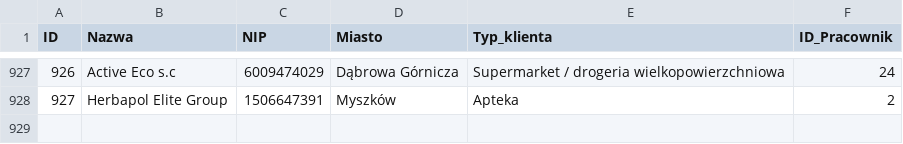
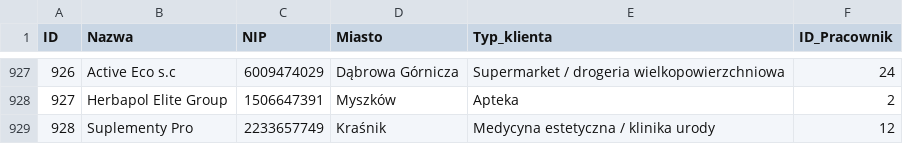
Before and after one commit to abazela/generator-danych, a CSV file: dane_csv/klienci.csv, drawn as a sheet; only a part is shown, gaps mark what is left out.

```diff
--- a/dane_csv/klienci.csv
+++ b/dane_csv/klienci.csv
@@ -928 +928,2 @@
 927,Herbapol Elite Group,1506647391,Myszków,Apteka,2
+928,Suplementy Pro ,2233657749,Kraśnik,Medycyna estetyczna / klinika urody,12
```
Also changed, not shown: dane_csv/pozycje_zamowienie.csv, dane_csv/zamowienia.csv.
